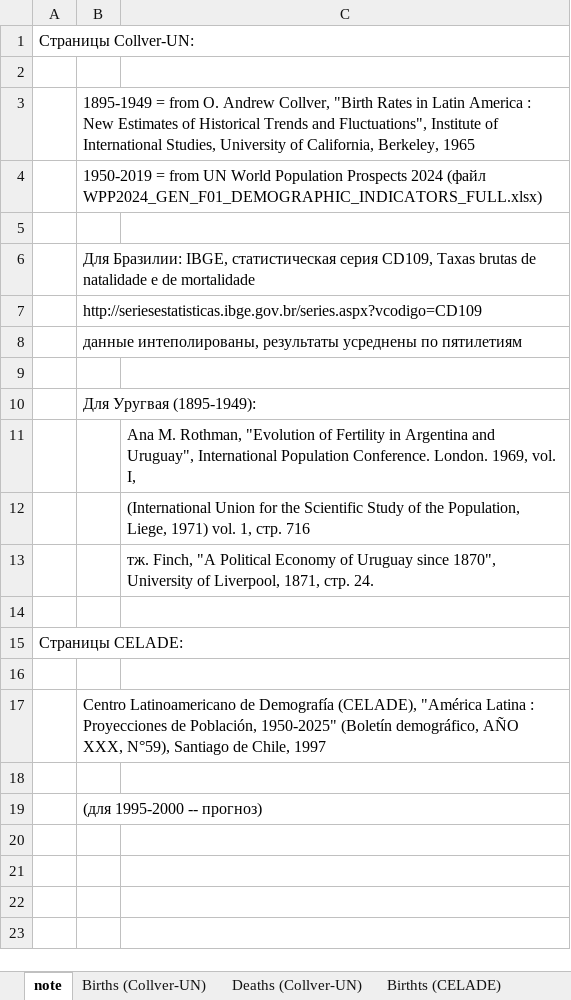
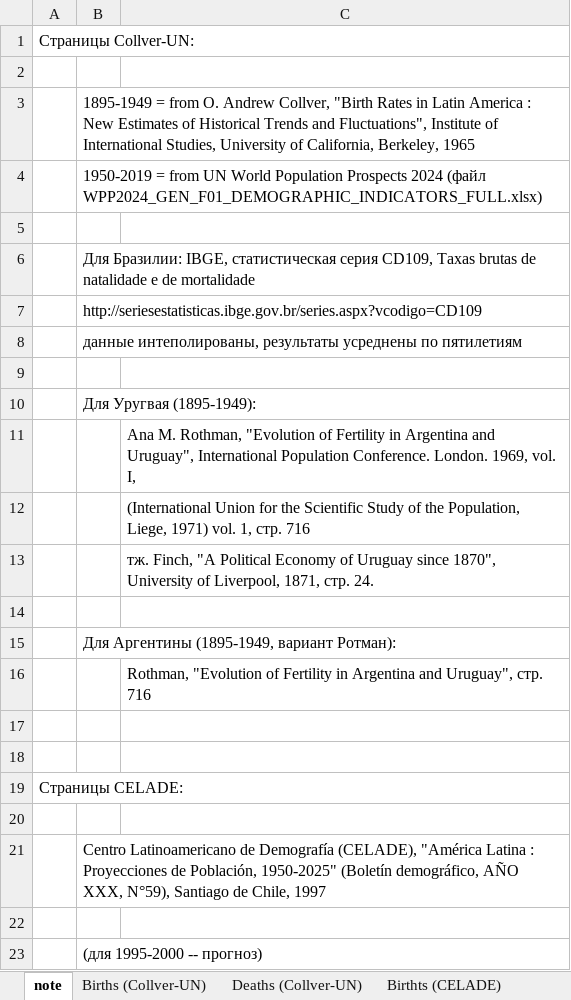
Before and after one commit to oboguev/RTSS, an Excel workbook: rtss-mexico/src/main/resources/Latin-America-Vital-Rates.xlsx, sheet note, drawn as a sheet; values as stored, in another font and other column widths than the file's, no borders; the diff names each change by its address in the sheet, - before the commit and + after, or states it on an @@ line.

```diff
--- a/rtss-mexico/src/main/resources/Latin-America-Vital-Rates.xlsx (sheet note)
+++ b/rtss-mexico/src/main/resources/Latin-America-Vital-Rates.xlsx (sheet note)
+row 15:  | Для Аргентины (1895-1949, вариант Ротман):
+row 16:  |  | Rothman, "Evolution of Fertility in Argentina and Uruguay", стр. 716
+row 17: (empty)
+row 18: (empty)
```
Also changed, not shown: sheet Deaths (Collver-UN), sheet Births (Collver-UN).
